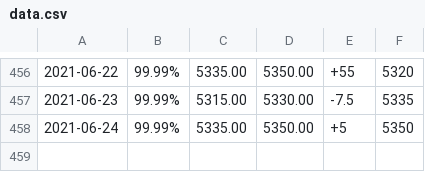
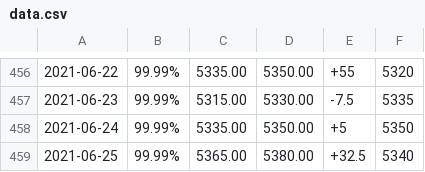
Before and after one commit to aquariuscool/baiyin, a CSV file: data.csv, drawn as a sheet; only a part is shown, gaps mark what is left out.

Commit message:
2021-06-25 02:15:04

```diff
--- a/data.csv
+++ b/data.csv
@@ -458 +458,2 @@
 2021-06-24,99.99%,5335.00,5350.00,+5,5350
+2021-06-25,99.99%,5365.00,5380.00,+32.5,5340
```
